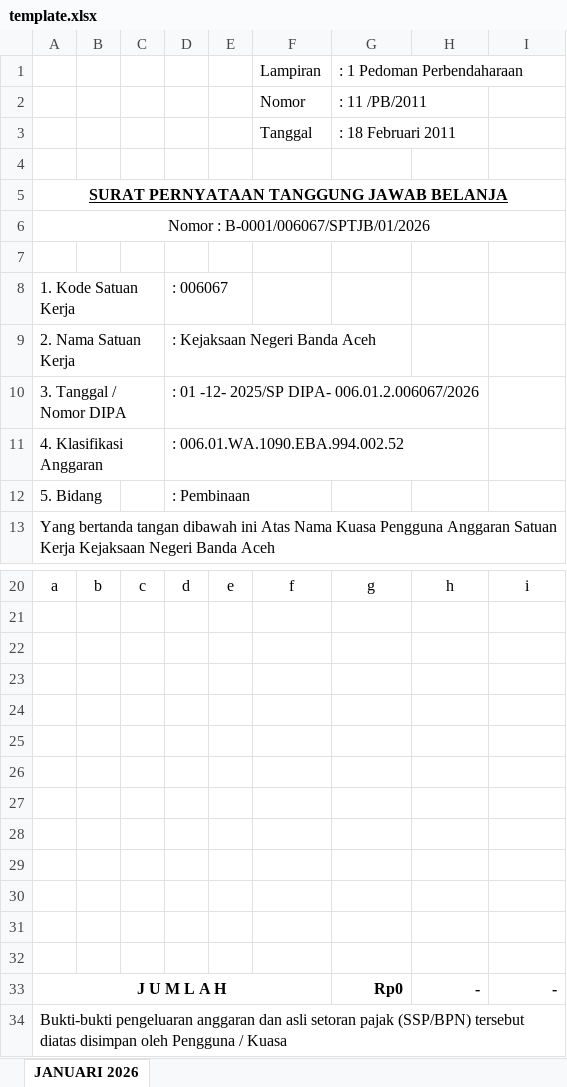
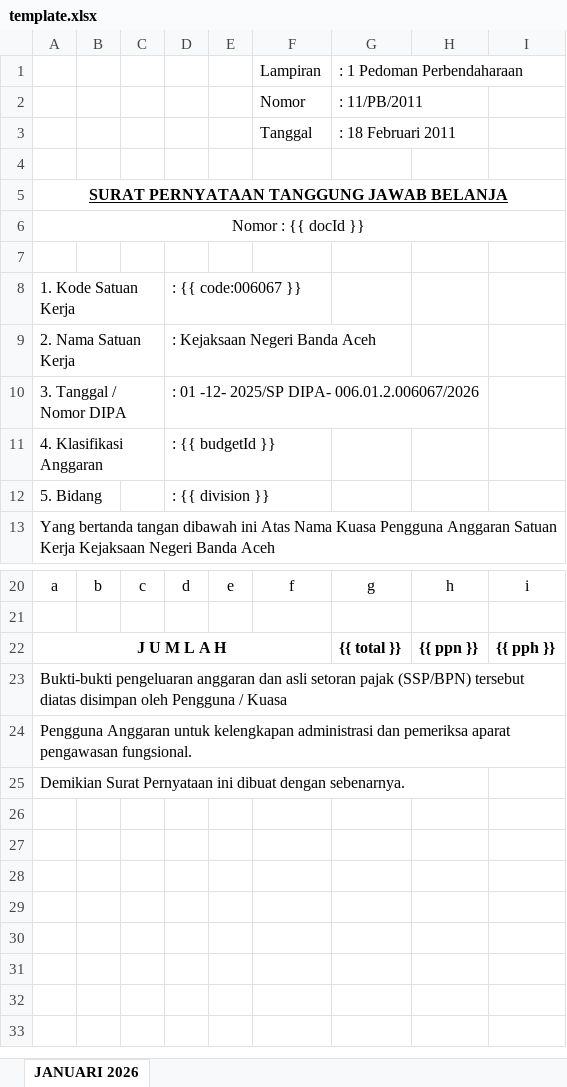
Before and after one commit to naufalhanif25/sip3k, an Excel workbook: public/template.xlsx, sheet JANUARI 2026, drawn as a sheet; only a part is shown, gaps mark what is left out; the shorter side is filled out with more unchanged rows; values as stored, in another font and other column widths than the file's, no borders; removed rows and columns are numbered as before the commit, all else as after; the diff names each change by its address in the sheet, - before the commit and + after, or states it on an @@ line.

Commit message:
chore: Update SPTJB template Excel document

```diff
--- a/public/template.xlsx (sheet JANUARI 2026)
+++ b/public/template.xlsx (sheet JANUARI 2026)
-G2: : 11 /PB/2011
+G2: : 11/PB/2011
-A6: Nomor : B-0001/006067/SPTJB/01/2026
+A6: Nomor : {{ docId }}
-D8: : 006067
+D8: : {{ code:006067 }}
-D11: : 006.01.WA.1090.EBA.994.002.52
+D11: : {{ budgetId }}
-D12: : Pembinaan
+D12: : {{ division }}
-row 22: (empty)
+row 22: J U M L A H |  |  |  |  |  | {{ total }} | {{ ppn }} | {{ pph }}
+A22:F22 merged
-row 23: (empty)
-row 24: (empty)
-row 25: (empty)
-row 26: (empty)
-row 27: (empty)
-row 28: (empty)
-row 29: (empty)
-row 30: (empty)
-row 31: (empty)
-row 32: (empty)
-row 33: J U M L A H |  |  |  |  |  | Rp0 | - | -
```
